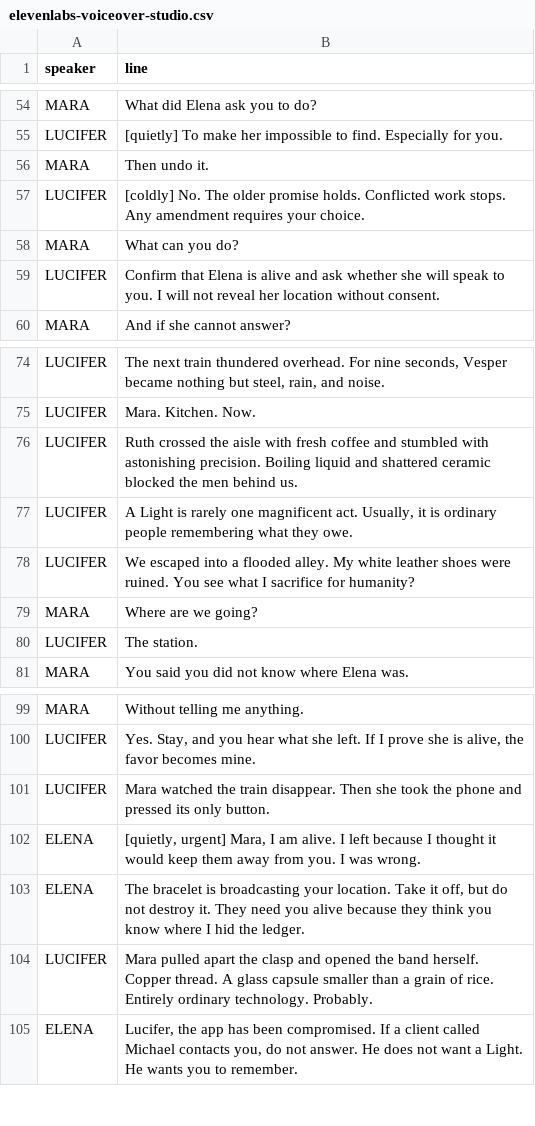
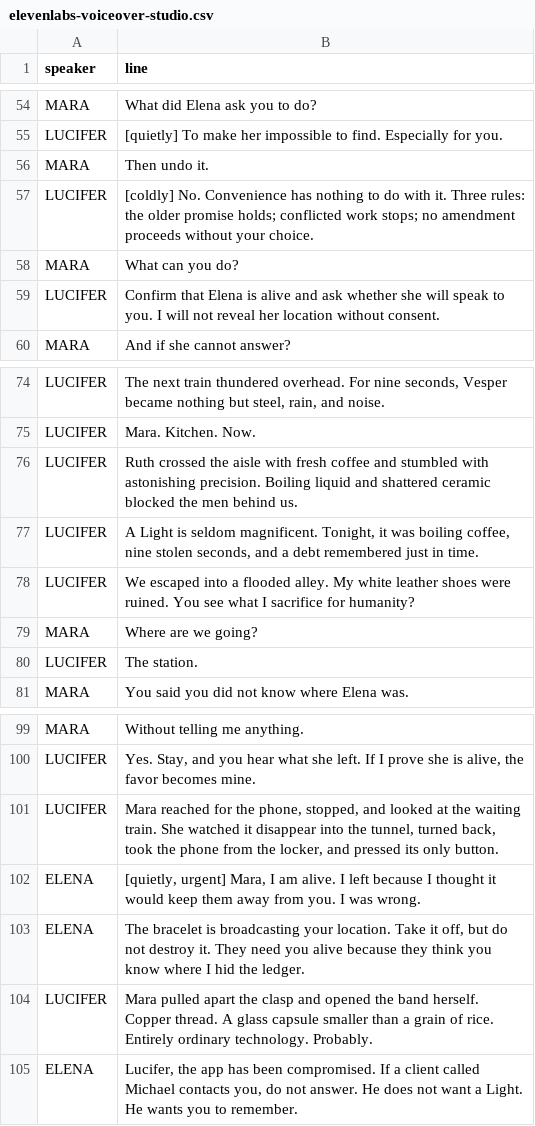
Before and after one commit to cyberAlchemyAI/domainspec-core, a CSV file: projects/lucifers-lights/drafts/graphic-novel/chapter-01/audio/elevenlabs-voiceover-studio.csv, drawn as a sheet; only a part is shown, gaps mark what is left out; the diff covers the shown part only.

```diff
--- a/projects/lucifers-lights/drafts/graphic-novel/chapter-01/audio/elevenlabs-voiceover-studio.csv
+++ b/projects/lucifers-lights/drafts/graphic-novel/chapter-01/audio/elevenlabs-voiceover-studio.csv
@@ -56,3 +56,3 @@ LUCIFER,"[quietly] To make her impossible to find. Especially for you."
 MARA,"Then undo it."
-LUCIFER,"[coldly] No. The older promise holds. Conflicted work stops. Any amendment requires your choice."
+LUCIFER,"[coldly] No. Convenience has nothing to do with it. Three rules: the older promise holds; conflicted work stops; no amendment proceeds without your choice."
 MARA,"What can you do?"
@@ -76,3 +76,3 @@ LUCIFER,"Mara. Kitchen. Now."
 LUCIFER,"Ruth crossed the aisle with fresh coffee and stumbled with astonishing precision. Boiling liquid and shattered ceramic blocked the men behind us."
-LUCIFER,"A Light is rarely one magnificent act. Usually, it is ordinary people remembering what they owe."
+LUCIFER,"A Light is seldom magnificent. Tonight, it was boiling coffee, nine stolen seconds, and a debt remembered just in time."
 LUCIFER,"We escaped into a flooded alley. My white leather shoes were ruined. You see what I sacrifice for humanity?"
@@ -100,3 +100,3 @@ MARA,"Without telling me anything."
 LUCIFER,"Yes. Stay, and you hear what she left. If I prove she is alive, the favor becomes mine."
-LUCIFER,"Mara watched the train disappear. Then she took the phone and pressed its only button."
+LUCIFER,"Mara reached for the phone, stopped, and looked at the waiting train. She watched it disappear into the tunnel, turned back, took the phone from the locker, and pressed its only button."
 ELENA,"[quietly, urgent] Mara, I am alive. I left because I thought it would keep them away from you. I was wrong."
```
Also changed, not shown: 11 edited cells elsewhere in this file, 49 other files.
